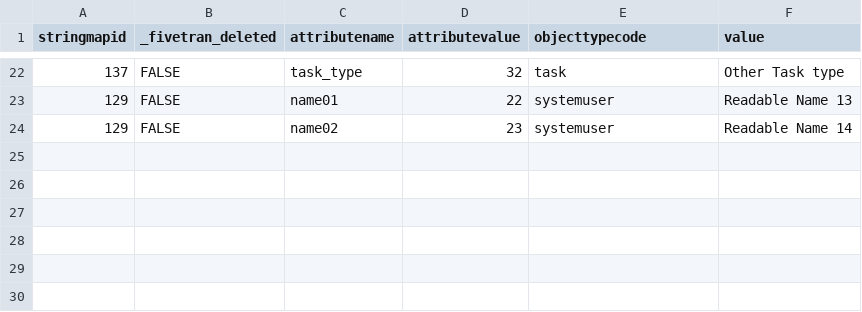
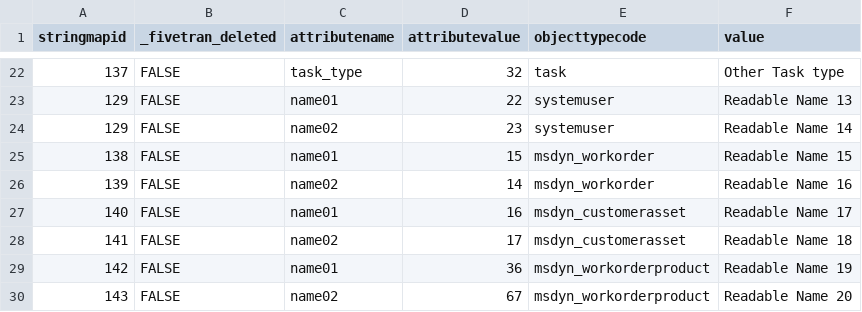
Before and after one commit to fivetran/dbt_dynamics_365_crm, a CSV file: integration_tests/seeds/stringmap_data.csv, drawn as a sheet; only a part is shown, gaps mark what is left out; the diff names each change by its address in the sheet, - before the commit and + after, or states it on an @@ line.

```diff
--- a/integration_tests/seeds/stringmap_data.csv
+++ b/integration_tests/seeds/stringmap_data.csv
+row 25: 138 | FALSE | name01 | 15 | msdyn_workorder | Readable Name 15
+row 26: 139 | FALSE | name02 | 14 | msdyn_workorder | Readable Name 16
+row 27: 140 | FALSE | name01 | 16 | msdyn_customerasset | Readable Name 17
+row 28: 141 | FALSE | name02 | 17 | msdyn_customerasset | Readable Name 18
+row 29: 142 | FALSE | name01 | 36 | msdyn_workorderproduct | Readable Name 19
+row 30: 143 | FALSE | name02 | 67 | msdyn_workorderproduct | Readable Name 20
```
Also changed, not shown: 13 other files.
